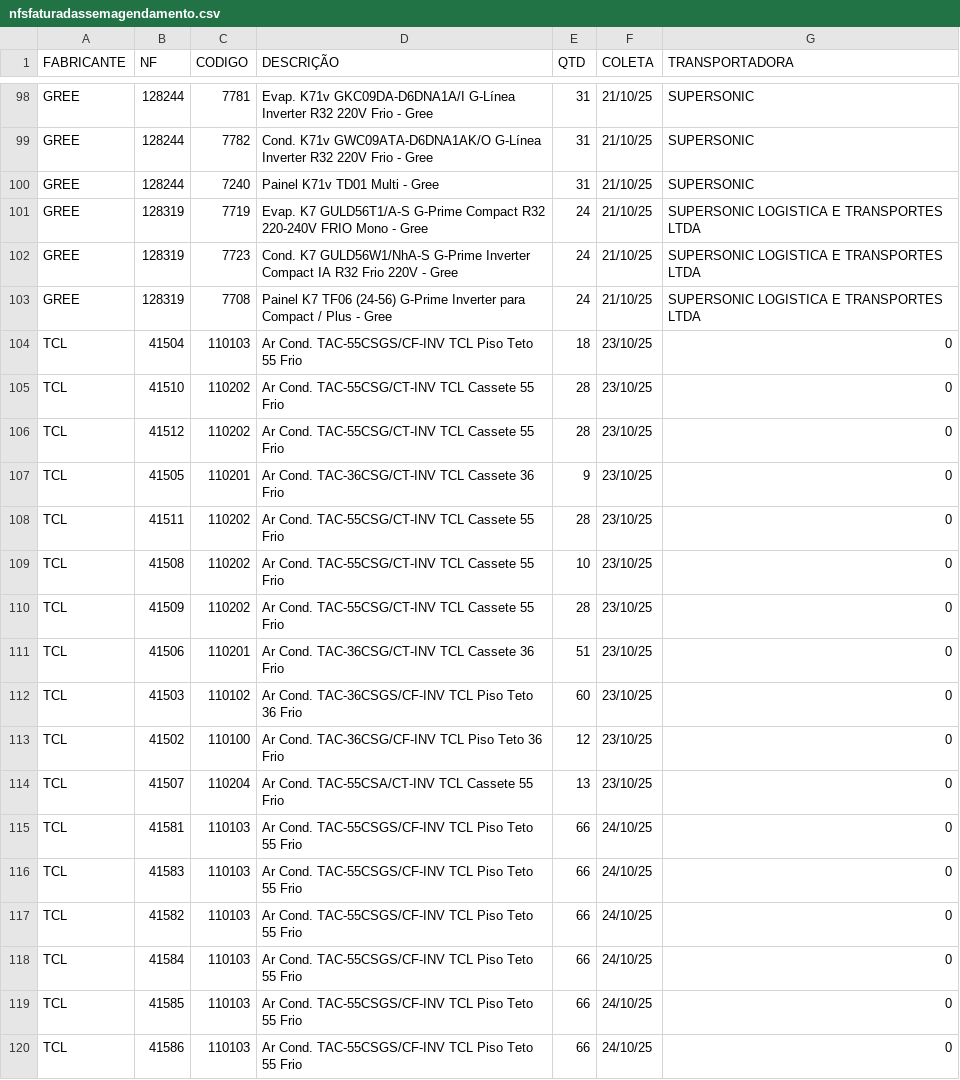
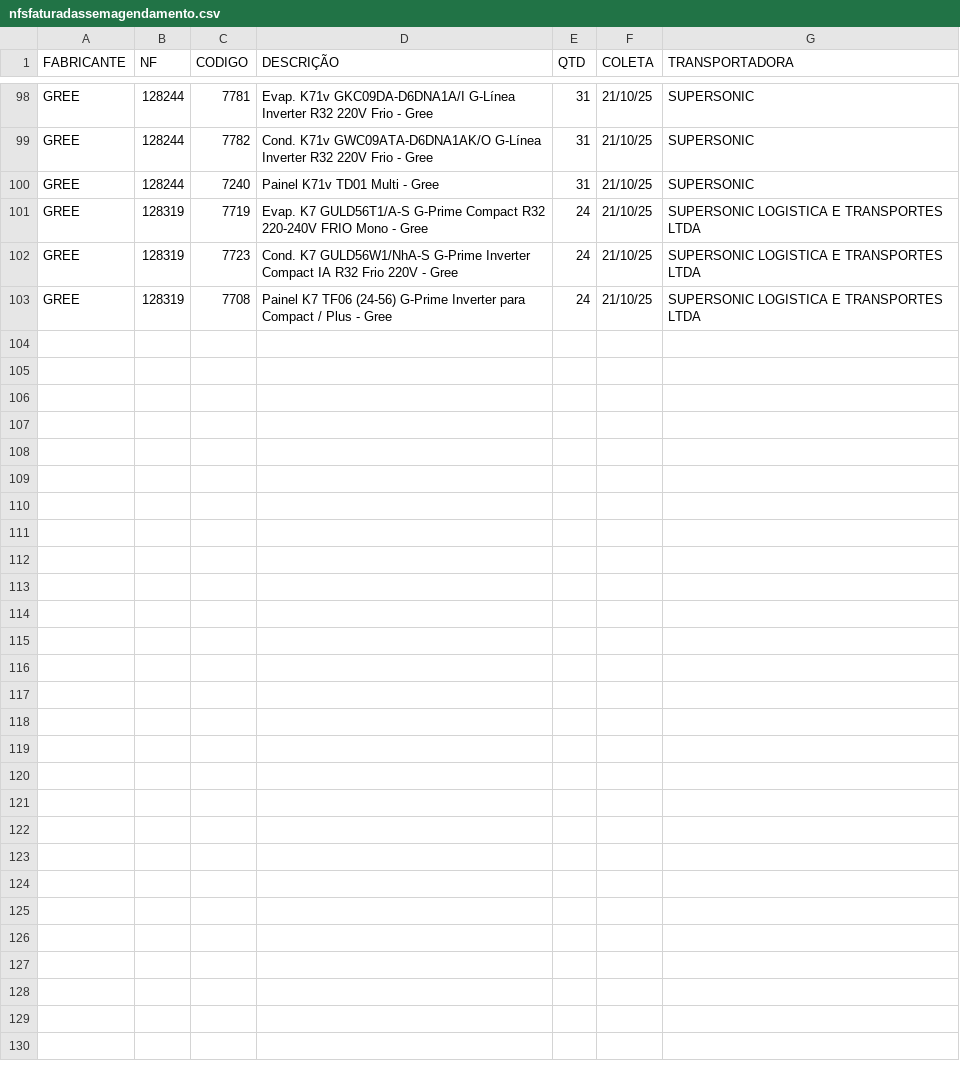
Before and after one commit to discomerciologistica/agendamentos, a CSV file: nfsfaturadassemagendamento.csv, drawn as a sheet; only a part is shown, gaps mark what is left out; the diff names each change by its address in the sheet, - before the commit and + after, or states it on an @@ line.

Commit message:
Update nfsfaturadassemagendamento.csv

```diff
--- a/nfsfaturadassemagendamento.csv
+++ b/nfsfaturadassemagendamento.csv
-row 104: TCL | 41504 | 110103 | Ar Cond. TAC-55CSGS/CF-INV TCL Piso Teto 55 Frio | 18 | 23/10/25 | 0
-row 105: TCL | 41510 | 110202 | Ar Cond. TAC-55CSG/CT-INV TCL Cassete 55 Frio | 28 | 23/10/25 | 0
-row 106: TCL | 41512 | 110202 | Ar Cond. TAC-55CSG/CT-INV TCL Cassete 55 Frio | 28 | 23/10/25 | 0
-row 107: TCL | 41505 | 110201 | Ar Cond. TAC-36CSG/CT-INV TCL Cassete 36 Frio | 9 | 23/10/25 | 0
-row 108: TCL | 41511 | 110202 | Ar Cond. TAC-55CSG/CT-INV TCL Cassete 55 Frio | 28 | 23/10/25 | 0
-row 109: TCL | 41508 | 110202 | Ar Cond. TAC-55CSG/CT-INV TCL Cassete 55 Frio | 10 | 23/10/25 | 0
-row 110: TCL | 41509 | 110202 | Ar Cond. TAC-55CSG/CT-INV TCL Cassete 55 Frio | 28 | 23/10/25 | 0
-row 111: TCL | 41506 | 110201 | Ar Cond. TAC-36CSG/CT-INV TCL Cassete 36 Frio | 51 | 23/10/25 | 0
-row 112: TCL | 41503 | 110102 | Ar Cond. TAC-36CSGS/CF-INV TCL Piso Teto 36 Frio | 60 | 23/10/25 | 0
-row 113: TCL | 41502 | 110100 | Ar Cond. TAC-36CSG/CF-INV TCL Piso Teto 36 Frio | 12 | 23/10/25 | 0
-row 114: TCL | 41507 | 110204 | Ar Cond. TAC-55CSA/CT-INV TCL Cassete 55 Frio | 13 | 23/10/25 | 0
-row 115: TCL | 41581 | 110103 | Ar Cond. TAC-55CSGS/CF-INV TCL Piso Teto 55 Frio | 66 | 24/10/25 | 0
-row 116: TCL | 41583 | 110103 | Ar Cond. TAC-55CSGS/CF-INV TCL Piso Teto 55 Frio | 66 | 24/10/25 | 0
-row 117: TCL | 41582 | 110103 | Ar Cond. TAC-55CSGS/CF-INV TCL Piso Teto 55 Frio | 66 | 24/10/25 | 0
-row 118: TCL | 41584 | 110103 | Ar Cond. TAC-55CSGS/CF-INV TCL Piso Teto 55 Frio | 66 | 24/10/25 | 0
-row 119: TCL | 41585 | 110103 | Ar Cond. TAC-55CSGS/CF-INV TCL Piso Teto 55 Frio | 66 | 24/10/25 | 0
-row 120: TCL | 41586 | 110103 | Ar Cond. TAC-55CSGS/CF-INV TCL Piso Teto 55 Frio | 66 | 24/10/25 | 0
```
